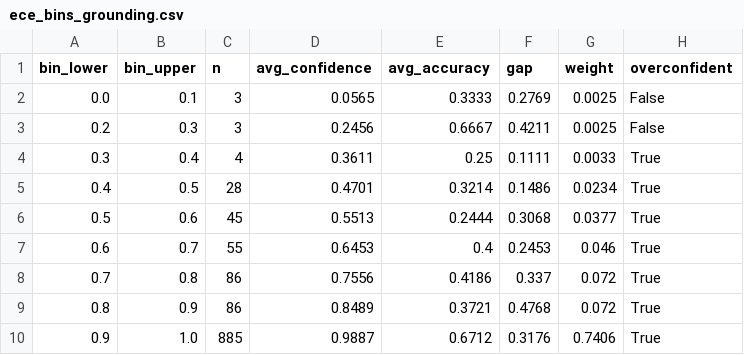
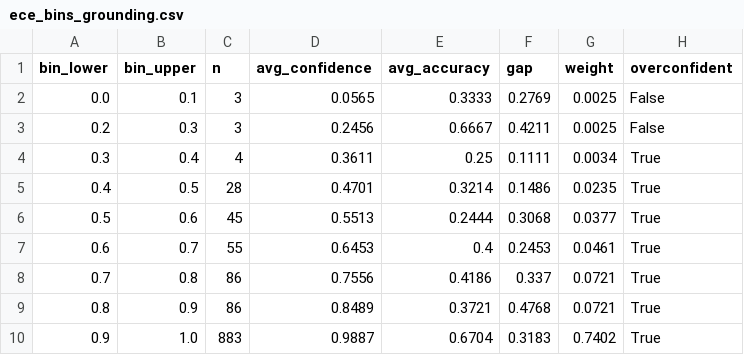
Before and after one commit to luisakaczmarek/reducing_generation_stage_errors_legal_rag_systems, a CSV file: results/few_shot/ece_bins_grounding.csv, drawn as a sheet.

```diff
--- a/results/few_shot/ece_bins_grounding.csv
+++ b/results/few_shot/ece_bins_grounding.csv
@@ -3,8 +3,8 @@ bin_lower,bin_upper,n,avg_confidence,avg_accuracy,gap,weight,overconfident
 0.2,0.3,3,0.2456,0.6667,0.4211,0.0025,False
-0.3,0.4,4,0.3611,0.25,0.1111,0.0033,True
-0.4,0.5,28,0.4701,0.3214,0.1486,0.0234,True
+0.3,0.4,4,0.3611,0.25,0.1111,0.0034,True
+0.4,0.5,28,0.4701,0.3214,0.1486,0.0235,True
 0.5,0.6,45,0.5513,0.2444,0.3068,0.0377,True
-0.6,0.7,55,0.6453,0.4,0.2453,0.046,True
-0.7,0.8,86,0.7556,0.4186,0.337,0.072,True
-0.8,0.9,86,0.8489,0.3721,0.4768,0.072,True
-0.9,1.0,885,0.9887,0.6712,0.3176,0.7406,True
+0.6,0.7,55,0.6453,0.4,0.2453,0.0461,True
+0.7,0.8,86,0.7556,0.4186,0.337,0.0721,True
+0.8,0.9,86,0.8489,0.3721,0.4768,0.0721,True
+0.9,1.0,883,0.9887,0.6704,0.3183,0.7402,True
```
Also changed, not shown: results/few_shot/condition_1_grounding.csv, results/few_shot/ece_bins_baseline.csv, 25 other files.
